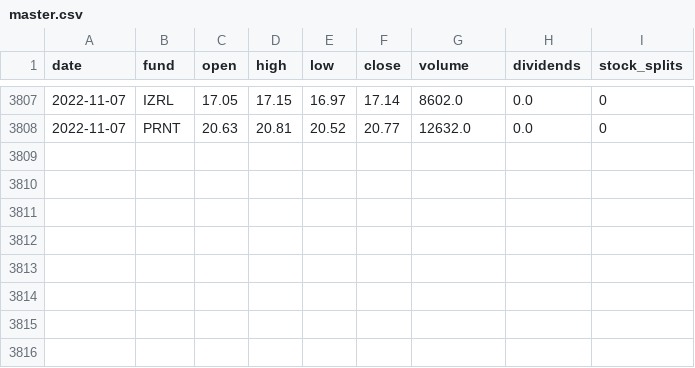
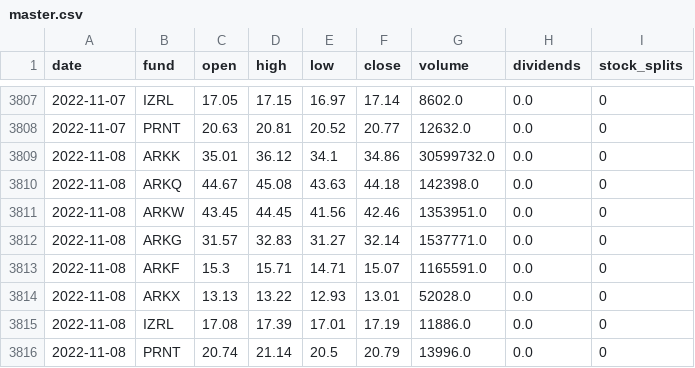
Before and after one commit to MichaelDeBoey/ark-invest-history, a CSV file: price-history/master.csv, drawn as a sheet; only a part is shown, gaps mark what is left out.

```diff
--- a/price-history/master.csv
+++ b/price-history/master.csv
@@ -3808 +3808,9 @@ date,fund,open,high,low,close,volume,dividends,stock_splits
 2022-11-07,PRNT,20.63,20.81,20.52,20.77,12632.0,0.0,0
+2022-11-08,ARKK,35.01,36.12,34.1,34.86,30599732.0,0.0,0
+2022-11-08,ARKQ,44.67,45.08,43.63,44.18,142398.0,0.0,0
+2022-11-08,ARKW,43.45,44.45,41.56,42.46,1353951.0,0.0,0
+2022-11-08,ARKG,31.57,32.83,31.27,32.14,1537771.0,0.0,0
+2022-11-08,ARKF,15.3,15.71,14.71,15.07,1165591.0,0.0,0
+2022-11-08,ARKX,13.13,13.22,12.93,13.01,52028.0,0.0,0
+2022-11-08,IZRL,17.08,17.39,17.01,17.19,11886.0,0.0,0
+2022-11-08,PRNT,20.74,21.14,20.5,20.79,13996.0,0.0,0
```
